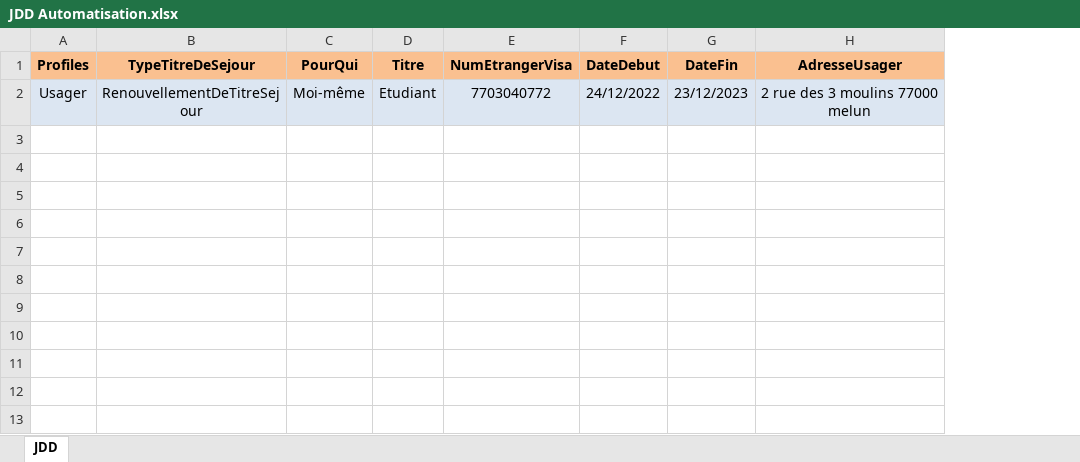
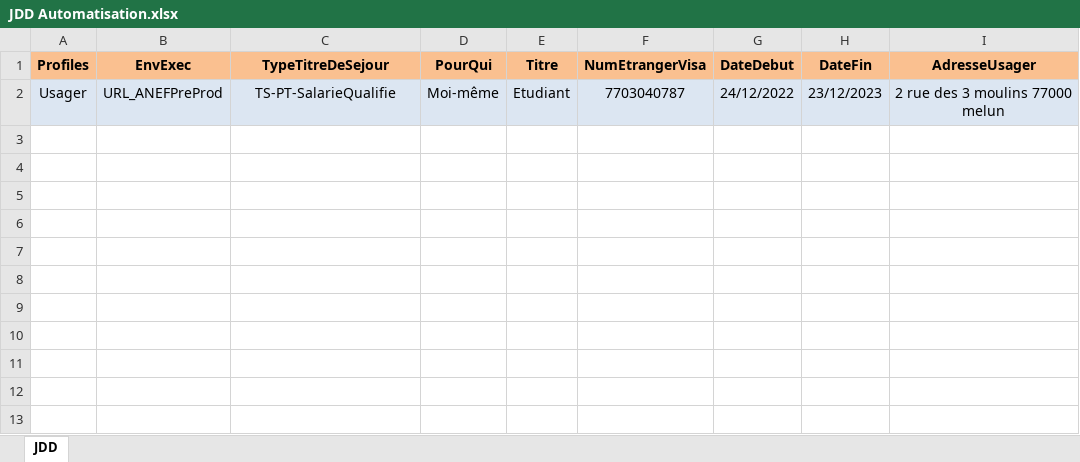
Before and after one commit to 3Rhizaoui/ANEF-RenouvellementSejour, an Excel workbook: Data Files/JDD Automatisation.xlsx, sheet JDD, drawn as a sheet; only a part is shown; values as stored, in another font and other column widths than the file's, no borders; addresses are those after the commit; the diff names each change by its address in the sheet, - before the commit and + after, or states it on an @@ line.

```diff
--- a/Data Files/JDD Automatisation.xlsx (sheet JDD)
+++ b/Data Files/JDD Automatisation.xlsx (sheet JDD)
+column B (EnvExec), row 2: URL_ANEFPreProd
-C2 (TypeTitreDeSejour): RenouvellementDeTitreSejour
+C2 (TypeTitreDeSejour): TS-PT-SalarieQualifie
-F2 (NumEtrangerVisa): 7703040772
+F2 (NumEtrangerVisa): 7703040787
```
Also changed, not shown: 15 other files.
